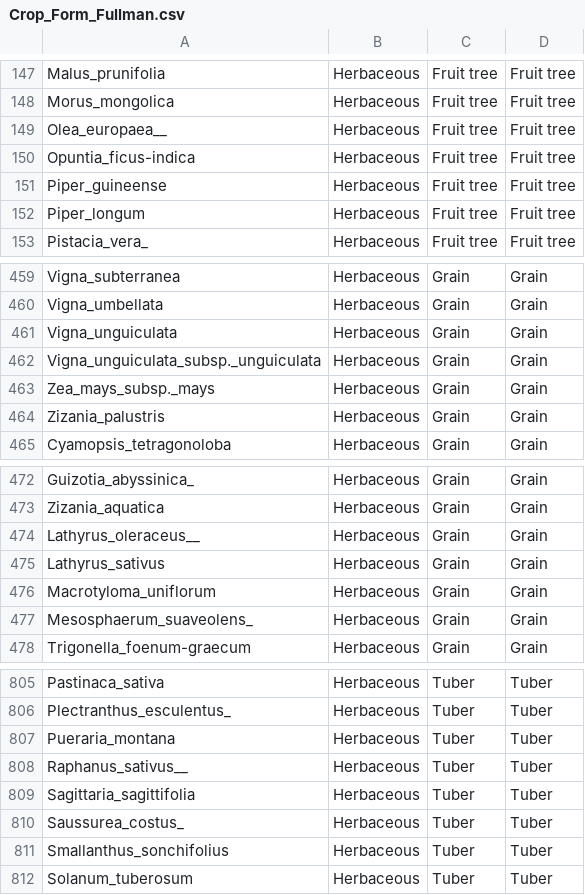
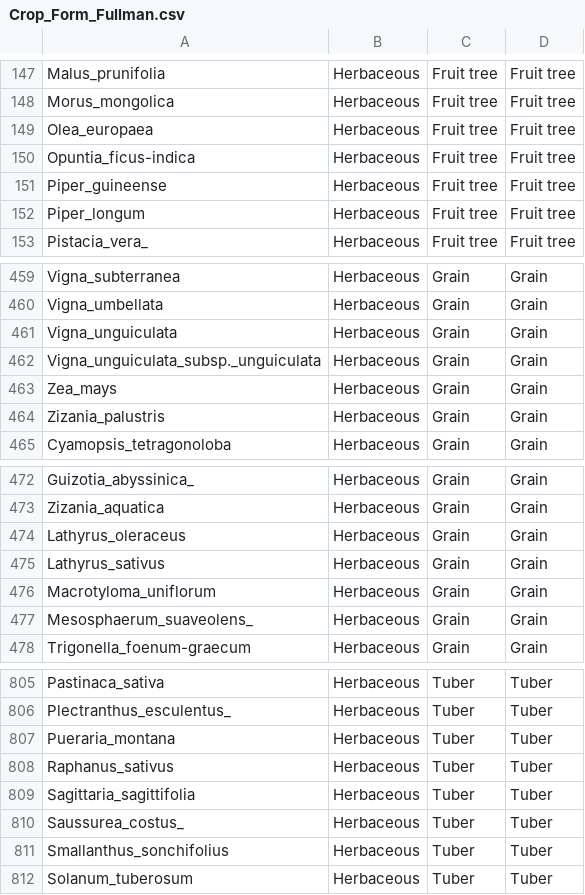
Before and after one commit to thecrobe/crop_architecture, a CSV file: Data/Crop_Form_Fullman.csv, drawn as a sheet; only a part is shown, gaps mark what is left out; the diff names each change by its address in the sheet, - before the commit and + after, or states it on an @@ line.

```diff
--- a/Data/Crop_Form_Fullman.csv
+++ b/Data/Crop_Form_Fullman.csv
-A149: Olea_europaea__
+A149: Olea_europaea
-A463: Zea_mays_subsp._mays
+A463: Zea_mays
-A474: Lathyrus_oleraceus__
+A474: Lathyrus_oleraceus
-A808: Raphanus_sativus__
+A808: Raphanus_sativus
```
Also changed, not shown: 10 other files.
